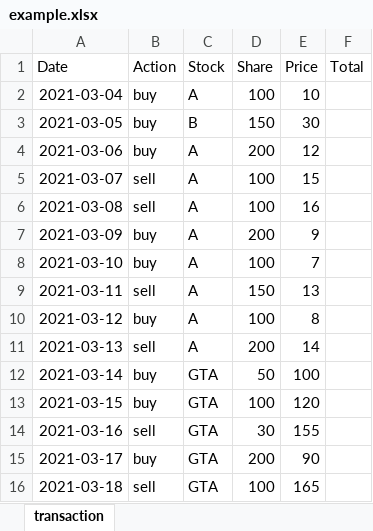
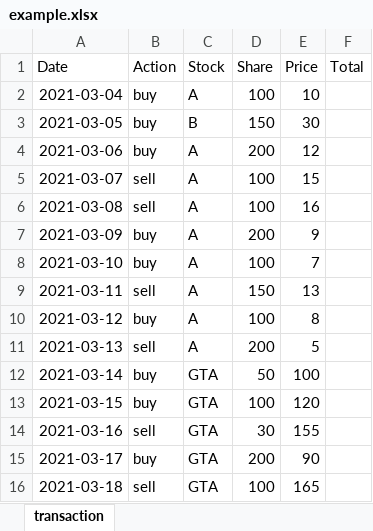
Before and after one commit to michaellin925/stock_transaction_tracker, an Excel workbook: example.xlsx, sheet transaction, drawn as a sheet; values as stored, in another font and other column widths than the file's, no borders; the diff names each change by its address in the sheet, - before the commit and + after, or states it on an @@ line.

```diff
--- a/example.xlsx (sheet transaction)
+++ b/example.xlsx (sheet transaction)
-E11 (Price): 14
+E11 (Price): 5
```
Also changed, not shown: 1 other file.
